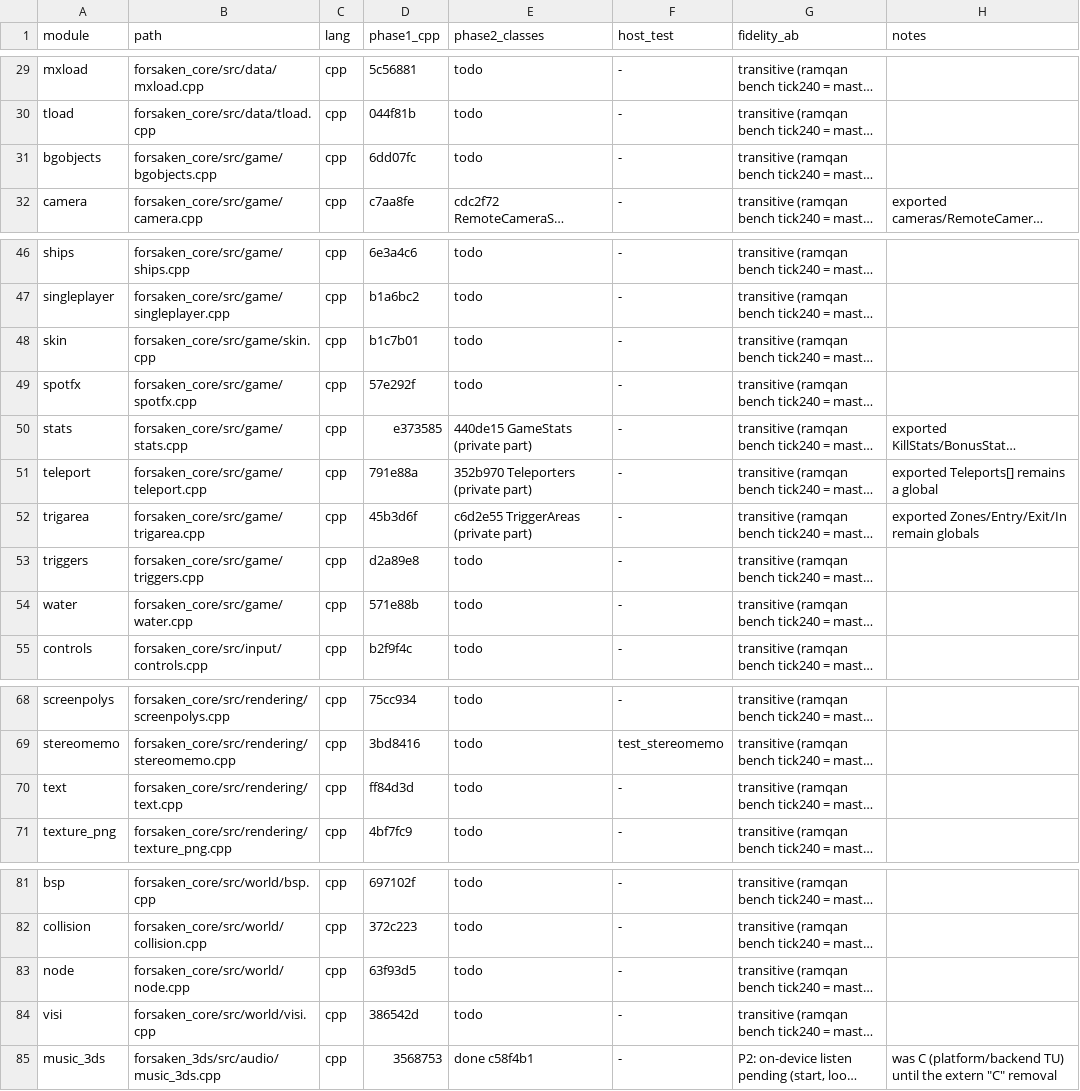
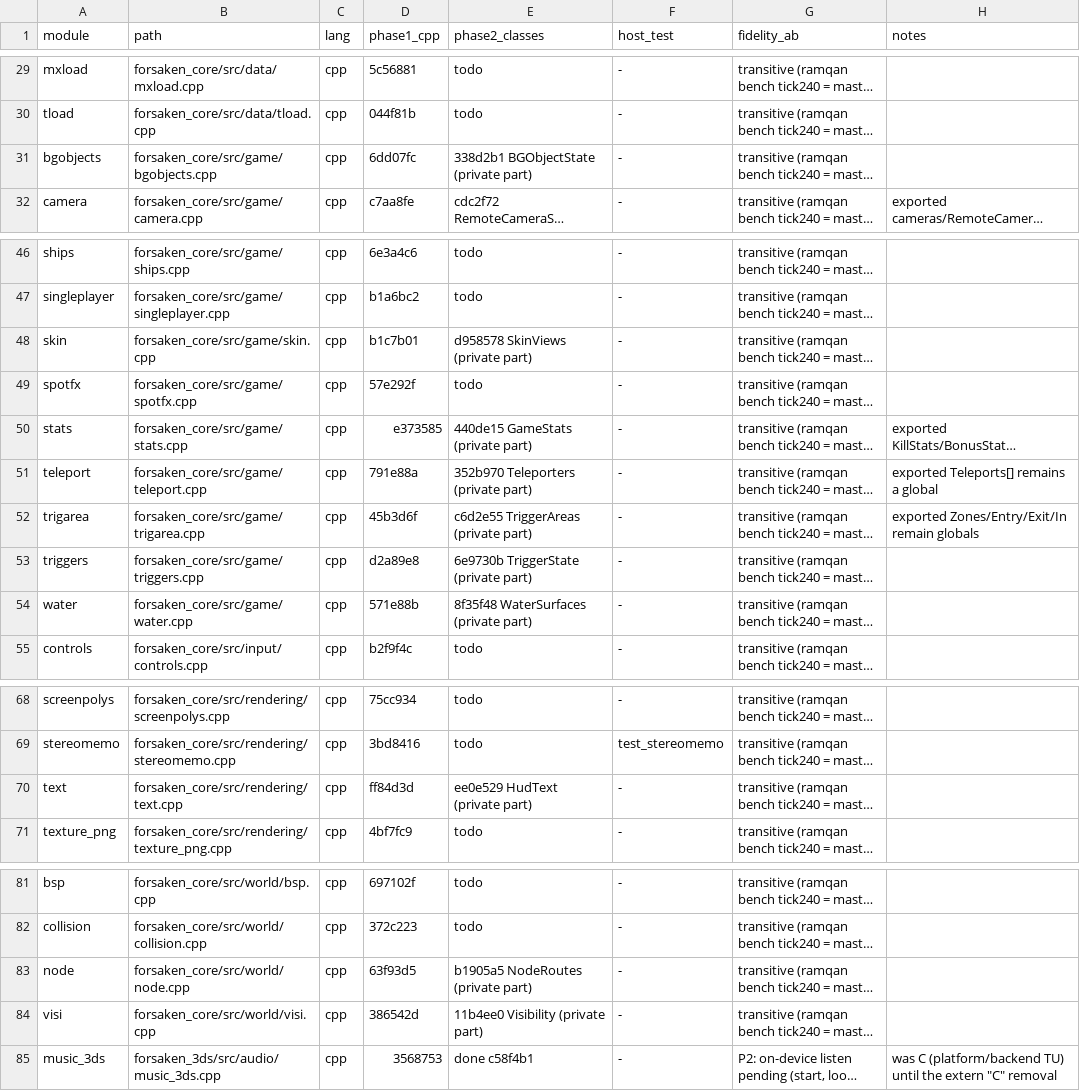
Before and after one commit to colbyshores/forsaken-3ds, a TSV file: docs/CPP_LEDGER.tsv, drawn as a sheet; only a part is shown, gaps mark what is left out; long unchanged cells end in …; the diff names each change by its address in the sheet, - before the commit and + after, or states it on an @@ line.

Commit message:
Record the second batch of class conversions in the C++ ledger
Fill phase2_classes for text, skin, visi, bgobjects, water, node and
triggers with the commit and the class name. All seven still export
globals, so each is marked "(private part)".

```diff
--- a/docs/CPP_LEDGER.tsv
+++ b/docs/CPP_LEDGER.tsv
-E31 (phase2_classes): todo
+E31 (phase2_classes): 338d2b1 BGObjectState (private part)
-E48 (phase2_classes): todo
+E48 (phase2_classes): d958578 SkinViews (private part)
-E53 (phase2_classes): todo
+E53 (phase2_classes): 6e9730b TriggerState (private part)
-E54 (phase2_classes): todo
+E54 (phase2_classes): 8f35f48 WaterSurfaces (private part)
-E70 (phase2_classes): todo
+E70 (phase2_classes): ee0e529 HudText (private part)
-E83 (phase2_classes): todo
+E83 (phase2_classes): b1905a5 NodeRoutes (private part)
-E84 (phase2_classes): todo
+E84 (phase2_classes): 11b4ee0 Visibility (private part)
```
